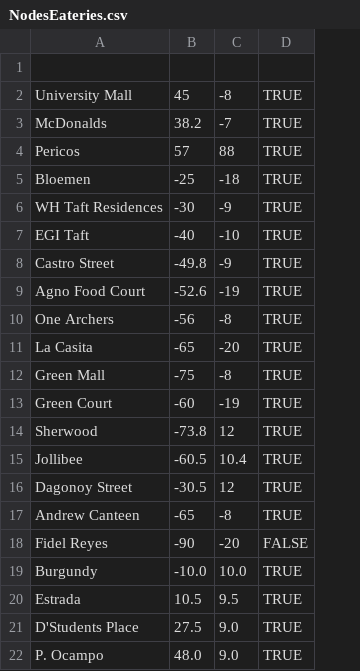
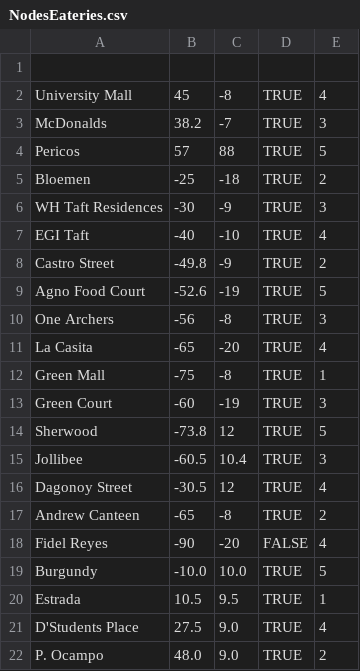
Before and after one commit to AebrahmRamos/CSINTSY-MCO1-Eatery_Pathfinding, a CSV file: Data/NodesEateries.csv, drawn as a sheet; the diff names each change by its address in the sheet, - before the commit and + after, or states it on an @@ line.

```diff
--- a/Data/NodesEateries.csv
+++ b/Data/NodesEateries.csv
+column E, rows 2-22: 4 | 3 | 5 | 2 | 3 | 4 | 2 | 5 | 3 | 4 | 1 | 3 | 5 | 3 | 4 | 2 | 4 | 5 | 1 | 4 | 2
```
Also changed, not shown: 4 other files.
